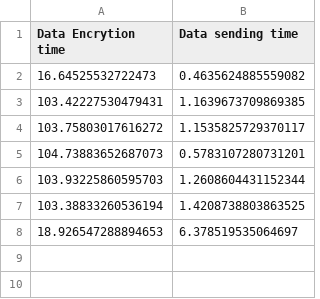
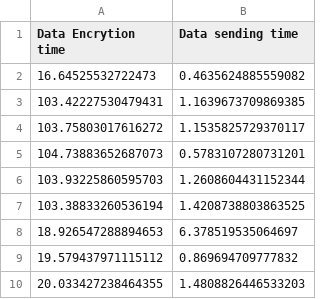
Before and after one commit to bedead/home_automation, a CSV file: chaos.csv, drawn as a sheet; the diff names each change by its address in the sheet, - before the commit and + after, or states it on an @@ line.

```diff
--- a/chaos.csv
+++ b/chaos.csv
+row 9: 19.579437971115112 | 0.869694709777832
+row 10: 20.033427238464355 | 1.4808826446533203
```
Also changed, not shown: session_key_exchange.csv, 5 other files.
